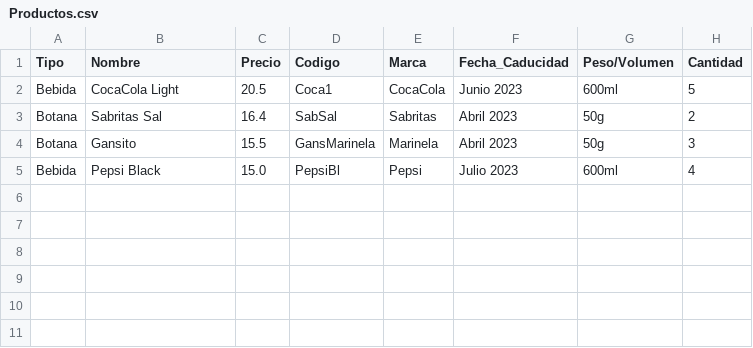
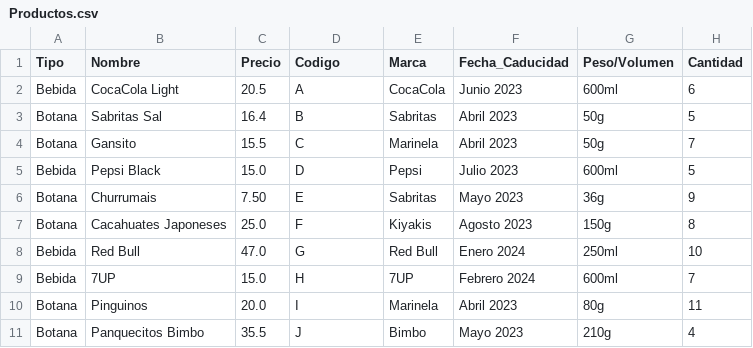
Before and after one commit to Francisco-Galindo/ideal-potato, a CSV file: Productos.csv, drawn as a sheet.

Commit message:
Update Productos.csv
se añadieron productos

```diff
--- a/Productos.csv
+++ b/Productos.csv
@@ -1,5 +1,11 @@
 Tipo,Nombre,Precio,Codigo,Marca,Fecha_Caducidad,Peso/Volumen,Cantidad
-Bebida,CocaCola Light,20.5,Coca1,CocaCola,Junio 2023,600ml,5
-Botana,Sabritas Sal,16.4,SabSal,Sabritas,Abril 2023,50g,2
-Botana,Gansito,15.5,GansMarinela,Marinela,Abril 2023,50g,3
-Bebida,Pepsi Black,15.0,PepsiBl,Pepsi,Julio 2023,600ml,4
+Bebida,CocaCola Light,20.5,A,CocaCola,Junio 2023,600ml,6
+Botana,Sabritas Sal,16.4,B,Sabritas,Abril 2023,50g,5
+Botana,Gansito,15.5,C,Marinela,Abril 2023,50g,7
+Bebida,Pepsi Black,15.0,D,Pepsi,Julio 2023,600ml,5
+Botana,Churrumais,7.50,E,Sabritas,Mayo 2023,36g,9
+Botana,Cacahuates Japoneses,25.0,F,Kiyakis,Agosto 2023,150g,8
+Bebida,Red Bull,47.0,G,Red Bull,Enero 2024,250ml,10
+Bebida,7UP,15.0,H,7UP,Febrero 2024,600ml,7
+Botana,Pinguinos,20.0,I,Marinela,Abril 2023,80g,11
+Botana,Panquecitos Bimbo,35.5,J,Bimbo,Mayo 2023,210g,4
```
